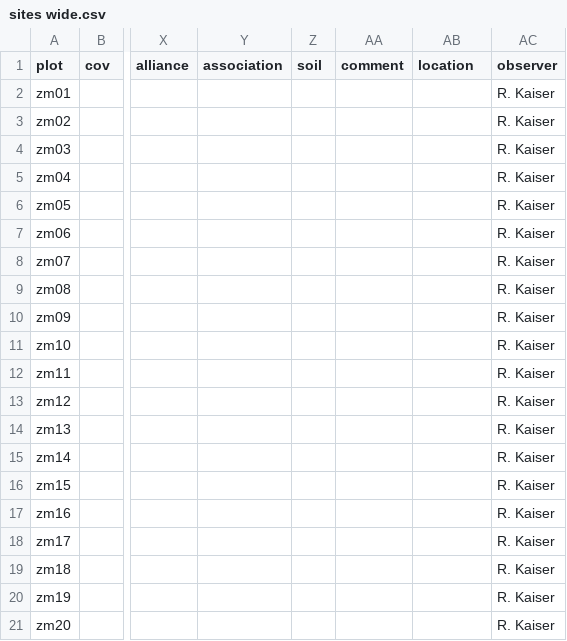
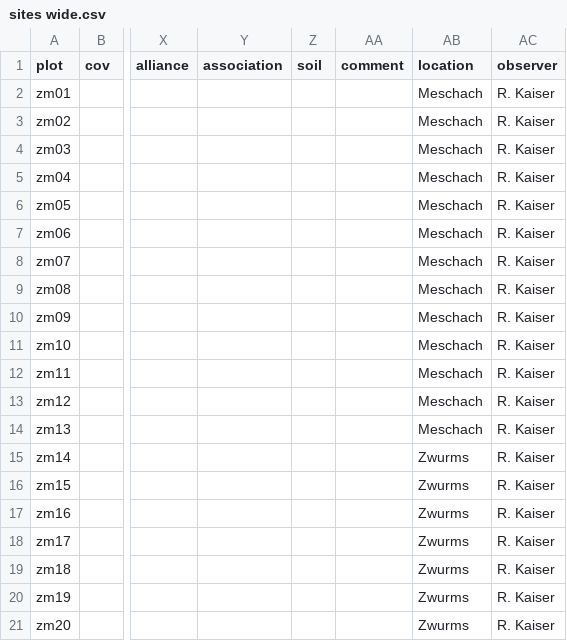
Before and after one commit to kardinal-eros/vegsoup-data, a CSV file: zwurms meschach dta/sites wide.csv, drawn as a sheet; only a part is shown, gaps mark what is left out; the diff names each change by its address in the sheet, - before the commit and + after, or states it on an @@ line.

```diff
--- a/zwurms meschach dta/sites wide.csv
+++ b/zwurms meschach dta/sites wide.csv
-AB2:AB14 (location): (empty)
+AB2:AB14 (location): Meschach
-AB15:AB21 (location): (empty)
+AB15:AB21 (location): Zwurms
```
Also changed, not shown: alt ems dta/sites wide.csv, illschlucht dta/sites wide.csv, 1 other file.
